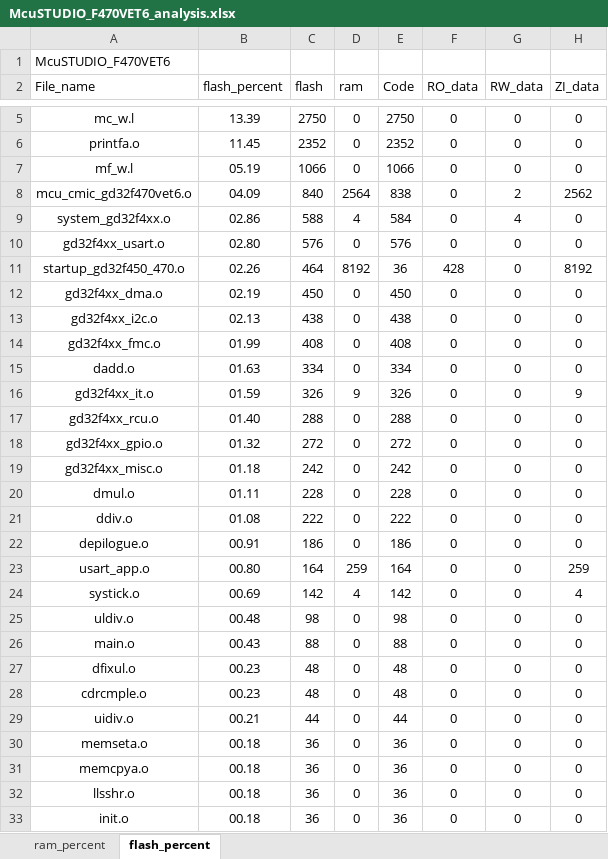
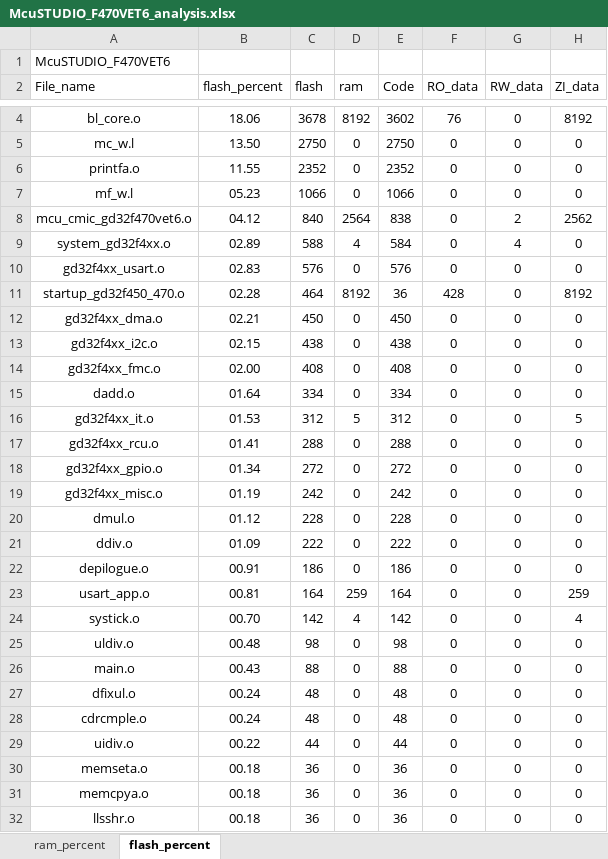
Before and after one commit to snhoiaf/-, an Excel workbook: Project/BL/MDK/McuSTUDIO_F470VET6_analysis.xlsx, sheet flash_percent, drawn as a sheet; only a part is shown, gaps mark what is left out; the shorter side is filled out with more unchanged rows; values as stored, in another font and other column widths than the file's, no borders; charts and pictures and table styles not drawn; the diff covers the shown part only; the diff names each change by its address in the sheet, - before the commit and + after, or states it on an @@ line.

```diff
--- a/Project/BL/MDK/McuSTUDIO_F470VET6_analysis.xlsx (sheet flash_percent)
+++ b/Project/BL/MDK/McuSTUDIO_F470VET6_analysis.xlsx (sheet flash_percent)
+row 4: bl_core.o | 18.06 | 3678 | 8192 | 3602 | 76 | 0 | 8192
-B5 (flash_percent): 13.39
+B5 (flash_percent): 13.50
-B6 (flash_percent): 11.45
+B6 (flash_percent): 11.55
-B7 (flash_percent): 05.19
+B7 (flash_percent): 05.23
-B8 (flash_percent): 04.09
+B8 (flash_percent): 04.12
-B9 (flash_percent): 02.86
+B9 (flash_percent): 02.89
-B10 (flash_percent): 02.80
+B10 (flash_percent): 02.83
-B11 (flash_percent): 02.26
+B11 (flash_percent): 02.28
-B12 (flash_percent): 02.19
+B12 (flash_percent): 02.21
-B13 (flash_percent): 02.13
+B13 (flash_percent): 02.15
-B14 (flash_percent): 01.99
+B14 (flash_percent): 02.00
-B15 (flash_percent): 01.63
+B15 (flash_percent): 01.64
-B16 (flash_percent): 01.59
+B16 (flash_percent): 01.53
-C16 (flash): 326
+C16 (flash): 312
-D16 (ram): 9
+D16 (ram): 5
-E16 (Code): 326
+E16 (Code): 312
-H16 (ZI_data): 9
+H16 (ZI_data): 5
-B17 (flash_percent): 01.40
+B17 (flash_percent): 01.41
-B18 (flash_percent): 01.32
+B18 (flash_percent): 01.34
-B19 (flash_percent): 01.18
+B19 (flash_percent): 01.19
-B20 (flash_percent): 01.11
+B20 (flash_percent): 01.12
-B21 (flash_percent): 01.08
+B21 (flash_percent): 01.09
-B23 (flash_percent): 00.80
+B23 (flash_percent): 00.81
-B24 (flash_percent): 00.69
+B24 (flash_percent): 00.70
-B27:B28 (flash_percent): 00.23
+B27:B28 (flash_percent): 00.24
-B29 (flash_percent): 00.21
+B29 (flash_percent): 00.22
```
Also changed, not shown: 1 removed row and 1 edited cell elsewhere in this sheet, sheet ram_percent, charts or pictures, Project/APP/MDK/McuSTUDIO_F470VET6_analysis.xlsx, 13 other files.
